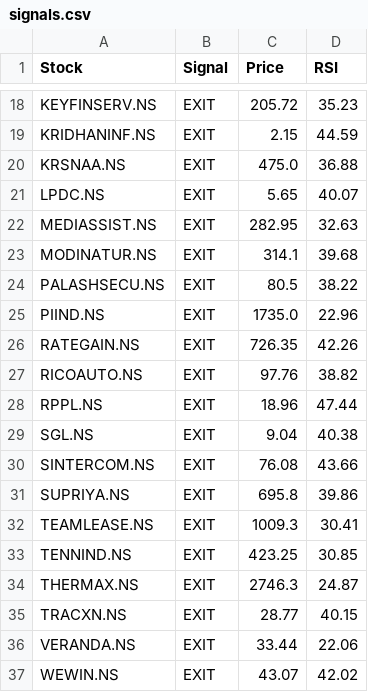
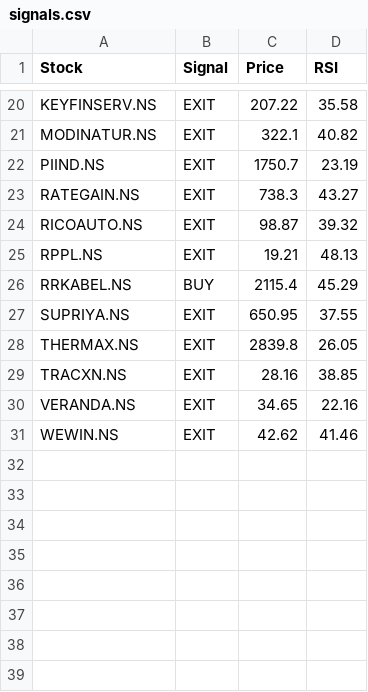
Before and after one commit to puravimohta15/NSE_Stock_Tracker, a CSV file: data/signals.csv, drawn as a sheet; only a part is shown, gaps mark what is left out; removed rows and columns are numbered as before the commit, all else as after; the diff covers the shown part only; the diff names each change by its address in the sheet, - before the commit and + after, or states it on an @@ line.

```diff
--- a/data/signals.csv
+++ b/data/signals.csv
-C20 (Price): 205.72
+C20 (Price): 207.22
-D20 (RSI): 35.23
+D20 (RSI): 35.58
-row 19: KRIDHANINF.NS | EXIT | 2.15 | 44.59
-row 20: KRSNAA.NS | EXIT | 475.0 | 36.88
-row 21: LPDC.NS | EXIT | 5.65 | 40.07
-row 22: MEDIASSIST.NS | EXIT | 282.95 | 32.63
-C21 (Price): 314.1
+C21 (Price): 322.1
-D21 (RSI): 39.68
+D21 (RSI): 40.82
-row 24: PALASHSECU.NS | EXIT | 80.5 | 38.22
-C22 (Price): 1735.0
+C22 (Price): 1750.7
-D22 (RSI): 22.96
+D22 (RSI): 23.19
-C23 (Price): 726.35
+C23 (Price): 738.3
-D23 (RSI): 42.26
+D23 (RSI): 43.27
-C24 (Price): 97.76
+C24 (Price): 98.87
-D24 (RSI): 38.82
+D24 (RSI): 39.32
-C25 (Price): 18.96
+C25 (Price): 19.21
-D25 (RSI): 47.44
+D25 (RSI): 48.13
-row 29: SGL.NS | EXIT | 9.04 | 40.38
-row 30: SINTERCOM.NS | EXIT | 76.08 | 43.66
+row 26: RRKABEL.NS | BUY | 2115.4 | 45.29
-C27 (Price): 695.8
+C27 (Price): 650.95
-D27 (RSI): 39.86
+D27 (RSI): 37.55
-row 32: TEAMLEASE.NS | EXIT | 1009.3 | 30.41
-row 33: TENNIND.NS | EXIT | 423.25 | 30.85
-C28 (Price): 2746.3
+C28 (Price): 2839.8
-D28 (RSI): 24.87
+D28 (RSI): 26.05
-C29 (Price): 28.77
+C29 (Price): 28.16
-D29 (RSI): 40.15
+D29 (RSI): 38.85
-C30 (Price): 33.44
+C30 (Price): 34.65
-D30 (RSI): 22.06
+D30 (RSI): 22.16
-C31 (Price): 43.07
+C31 (Price): 42.62
-D31 (RSI): 42.02
+D31 (RSI): 41.46
```
Also changed, not shown: 6 added rows, 5 removed rows and 24 edited cells elsewhere in this file.
